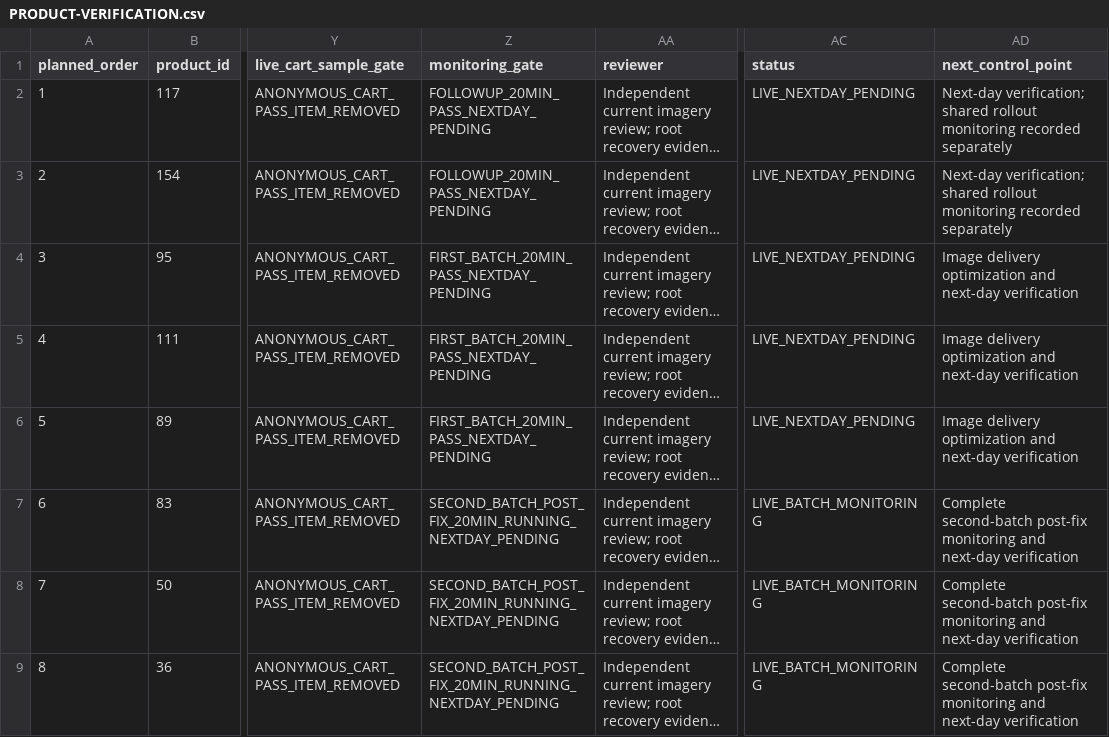
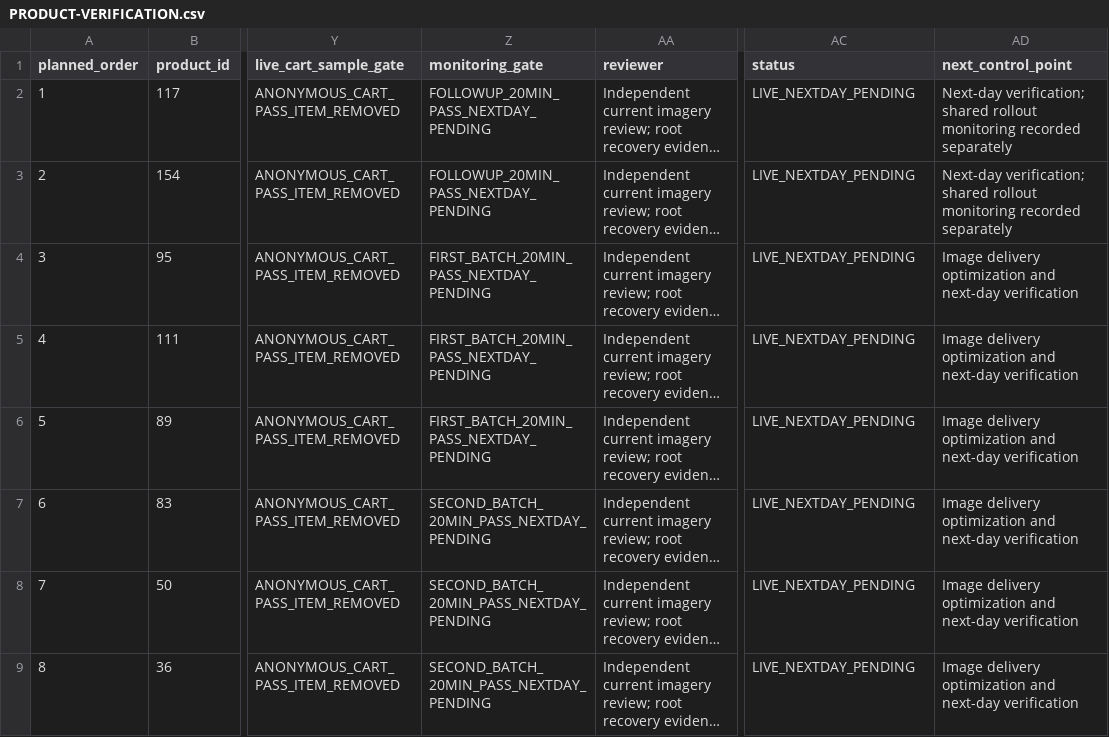
Before and after one commit to john8barry/bactiveph_com, a CSV file: docs/catalogue/PRODUCT-VERIFICATION.csv, drawn as a sheet; only a part is shown, gaps mark what is left out; long unchanged cells end in …; the diff covers the shown part only; the diff names each change by its address in the sheet, - before the commit and + after, or states it on an @@ line.

Commit message:
docs(catalogue): record third batch live verification

```diff
--- a/docs/catalogue/PRODUCT-VERIFICATION.csv
+++ b/docs/catalogue/PRODUCT-VERIFICATION.csv
-Z7:Z9 (monitoring_gate): SECOND_BATCH_POST_FIX_20MIN_RUNNING_NEXTDAY_PENDING
+Z7:Z9 (monitoring_gate): SECOND_BATCH_20MIN_PASS_NEXTDAY_PENDING
-AC7:AC9 (status): LIVE_BATCH_MONITORING
+AC7:AC9 (status): LIVE_NEXTDAY_PENDING
-AD7:AD9 (next_control_point): Complete second-batch post-fix monitoring and next-day…
+AD7:AD9 (next_control_point): Image delivery optimization and next-day…
```
Also changed, not shown: 18 edited cells elsewhere in this file, 1 other file.
